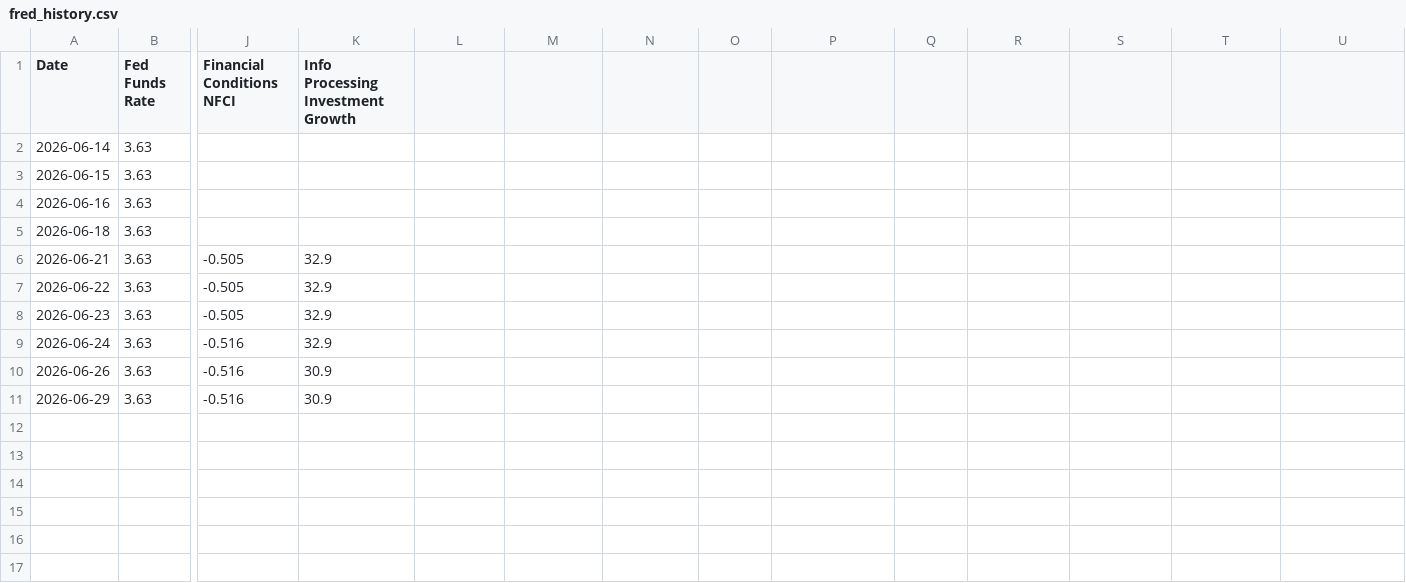
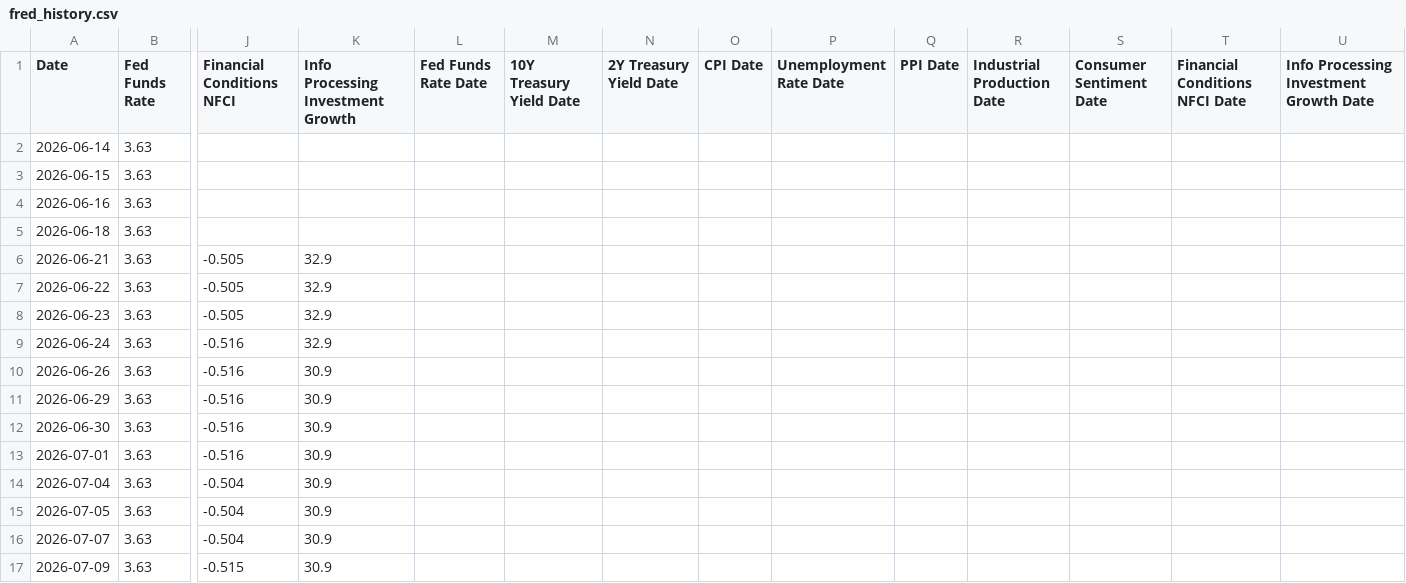
Before and after one commit to seenyoredave/ai_macro_git, a CSV file: archive/fred_history.csv, drawn as a sheet; only a part is shown, gaps mark what is left out; rows hold the shown columns only; the diff names each change by its address in the sheet, - before the commit and + after, or states it on an @@ line.

```diff
--- a/archive/fred_history.csv
+++ b/archive/fred_history.csv
-L1: (empty)
+L1: Fed Funds Rate Date
-M1: (empty)
+M1: 10Y Treasury Yield Date
-N1: (empty)
+N1: 2Y Treasury Yield Date
-O1: (empty)
+O1: CPI Date
-P1: (empty)
+P1: Unemployment Rate Date
-Q1: (empty)
+Q1: PPI Date
-R1: (empty)
+R1: Industrial Production Date
-S1: (empty)
+S1: Consumer Sentiment Date
-T1: (empty)
+T1: Financial Conditions NFCI Date
-U1: (empty)
+U1: Info Processing Investment Growth Date
+row 12: 2026-06-30 | 3.63 | -0.516 | 30.9
+row 13: 2026-07-01 | 3.63 | -0.516 | 30.9
+row 14: 2026-07-04 | 3.63 | -0.504 | 30.9
+row 15: 2026-07-05 | 3.63 | -0.504 | 30.9
+row 16: 2026-07-07 | 3.63 | -0.504 | 30.9
+row 17: 2026-07-09 | 3.63 | -0.515 | 30.9
```
Also changed, not shown: archive/benchmark_history.csv, archive/macro_history.csv, 33 other files.
